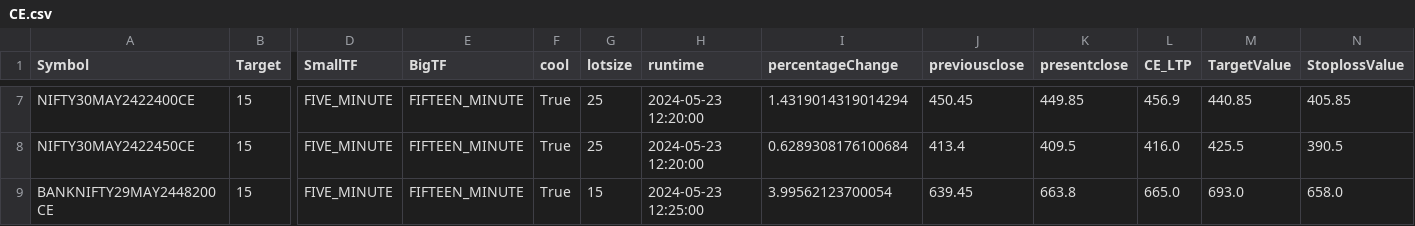
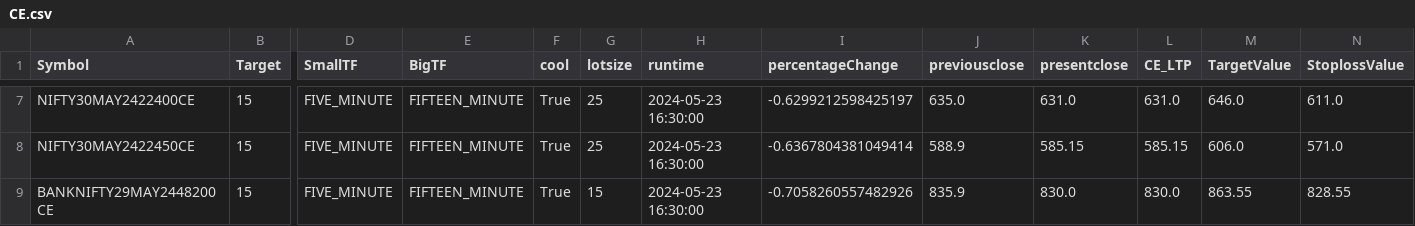
Before and after one commit to PulkitChadha125/GainerAndLooserScannerAngelOne, a CSV file: CE.csv, drawn as a sheet; only a part is shown, gaps mark what is left out; the diff covers the shown part only; the diff names each change by its address in the sheet, - before the commit and + after, or states it on an @@ line.

```diff
--- a/CE.csv
+++ b/CE.csv
-H7:H8 (runtime): 2024-05-23 12:20:00
+H7:H8 (runtime): 2024-05-23 16:30:00
-I7 (percentageChange): 1.4319014319014294
+I7 (percentageChange): -0.6299212598425197
-J7 (previousclose): 450.45
+J7 (previousclose): 635.0
-K7 (presentclose): 449.85
+K7 (presentclose): 631.0
-L7 (CE_LTP): 456.9
+L7 (CE_LTP): 631.0
-M7 (TargetValue): 440.85
+M7 (TargetValue): 646.0
-N7 (StoplossValue): 405.85
+N7 (StoplossValue): 611.0
-I8 (percentageChange): 0.6289308176100684
+I8 (percentageChange): -0.6367804381049414
-J8 (previousclose): 413.4
+J8 (previousclose): 588.9
-K8 (presentclose): 409.5
+K8 (presentclose): 585.15
-L8 (CE_LTP): 416.0
+L8 (CE_LTP): 585.15
-M8 (TargetValue): 425.5
+M8 (TargetValue): 606.0
-N8 (StoplossValue): 390.5
+N8 (StoplossValue): 571.0
-H9 (runtime): 2024-05-23 12:25:00
+H9 (runtime): 2024-05-23 16:30:00
-I9 (percentageChange): 3.99562123700054
+I9 (percentageChange): -0.7058260557482926
-J9 (previousclose): 639.45
+J9 (previousclose): 835.9
-K9 (presentclose): 663.8
+K9 (presentclose): 830.0
-L9 (CE_LTP): 665.0
+L9 (CE_LTP): 830.0
-M9 (TargetValue): 693.0
+M9 (TargetValue): 863.55
-N9 (StoplossValue): 658.0
+N9 (StoplossValue): 828.55
```
Also changed, not shown: 35 edited cells elsewhere in this file, PE.csv, ZerodhaCredentials.csv, 6 other files.
